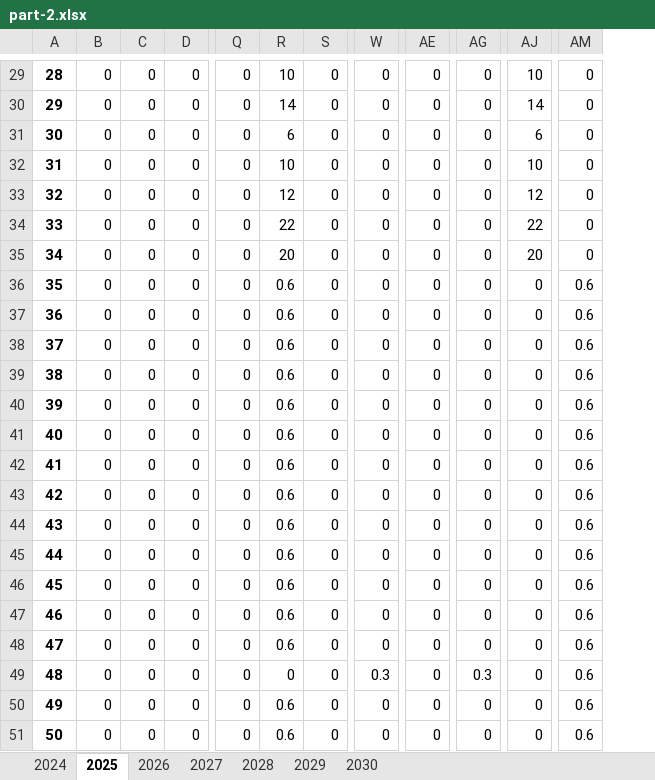
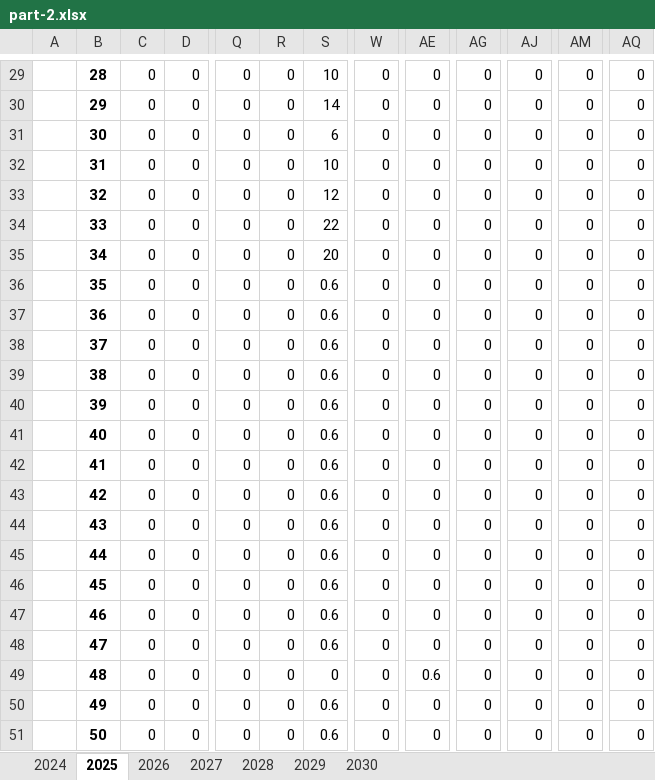
Before and after one commit to Rankyer/CUMCM_2024, an Excel workbook: src/prob-1/part-2.xlsx, sheet 2025, drawn as a sheet; only a part is shown, gaps mark what is left out; values as stored, in another font and other column widths than the file's, no borders; removed rows and columns are numbered as before the commit, all else as after; the diff covers the shown part only; the diff names each change by its address in the sheet, - before the commit and + after, or states it on an @@ line.

```diff
--- a/src/prob-1/part-2.xlsx (sheet 2025)
+++ b/src/prob-1/part-2.xlsx (sheet 2025)
+column A, empty
-column C, rows 29-51: all 0
+column AQ, rows 29-51: all 0
-R29: 10
+R29: 0
-S29: 0
+S29: 10
-AJ29: 10
+AJ29: 0
-R30: 14
+R30: 0
-S30: 0
+S30: 14
-AJ30: 14
+AJ30: 0
-R31: 6
+R31: 0
-S31: 0
+S31: 6
-AJ31: 6
+AJ31: 0
-R32: 10
+R32: 0
-S32: 0
+S32: 10
-AJ32: 10
+AJ32: 0
-R33: 12
+R33: 0
-S33: 0
+S33: 12
-AJ33: 12
+AJ33: 0
-R34: 22
+R34: 0
-S34: 0
+S34: 22
-AJ34: 22
+AJ34: 0
-R35: 20
+R35: 0
-S35: 0
+S35: 20
-AJ35: 20
+AJ35: 0
-R36:R48: 0.6
+R36:R48: 0
-S36:S48: 0
+S36:S48: 0.6
-AM36:AM51: 0.6
+AM36:AM51: 0
-W49: 0.3
+W49: 0
-AE49: 0
+AE49: 0.6
-AG49: 0.3
+AG49: 0
-R50:R51: 0.6
+R50:R51: 0
-S50:S51: 0
+S50:S51: 0.6
```
Also changed, not shown: 29 added rows, 1 removed row and 43 edited cells elsewhere in this sheet, sheet 2029, sheet 2027, sheet 2024, sheet 2026, sheet 2028, sheet 2030, src/prob-1/part-1.xlsx, 8 other files.
